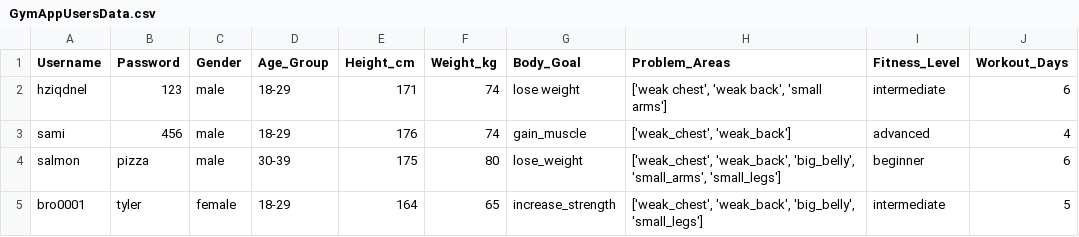
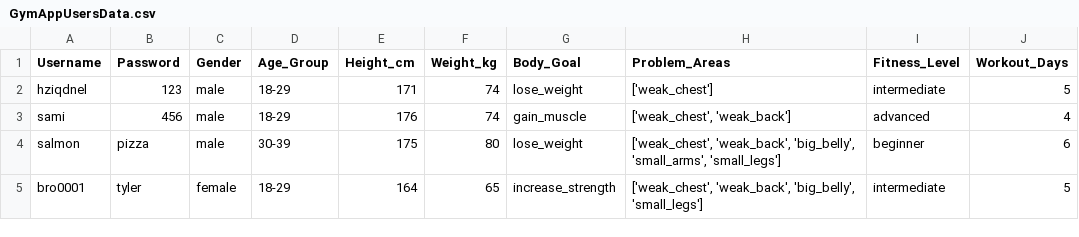
Before and after one commit to ui-s/FYP-ITP24, a CSV file: GymAppUsersData.csv, drawn as a sheet.

```diff
--- a/GymAppUsersData.csv
+++ b/GymAppUsersData.csv
@@ -1,3 +1,3 @@
 Username,Password,Gender,Age_Group,Height_cm,Weight_kg,Body_Goal,Problem_Areas,Fitness_Level,Workout_Days
-hziqdnel,123,male,18-29,171,74,lose weight,"['weak chest', 'weak back', 'small arms']",intermediate,6
+hziqdnel,123,male,18-29,171,74,lose_weight,['weak_chest'],intermediate,5
 sami,456,male,18-29,176,74,gain_muscle,"['weak_chest', 'weak_back']",advanced,4
```
Also changed, not shown: 3 other files.
